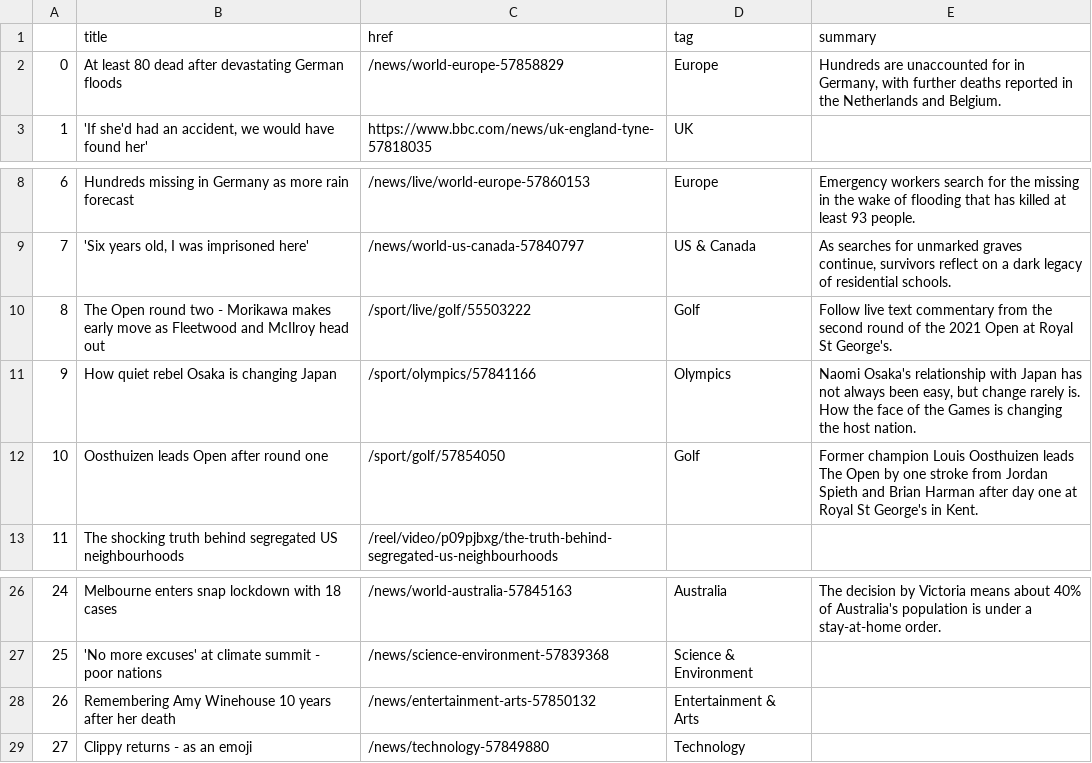
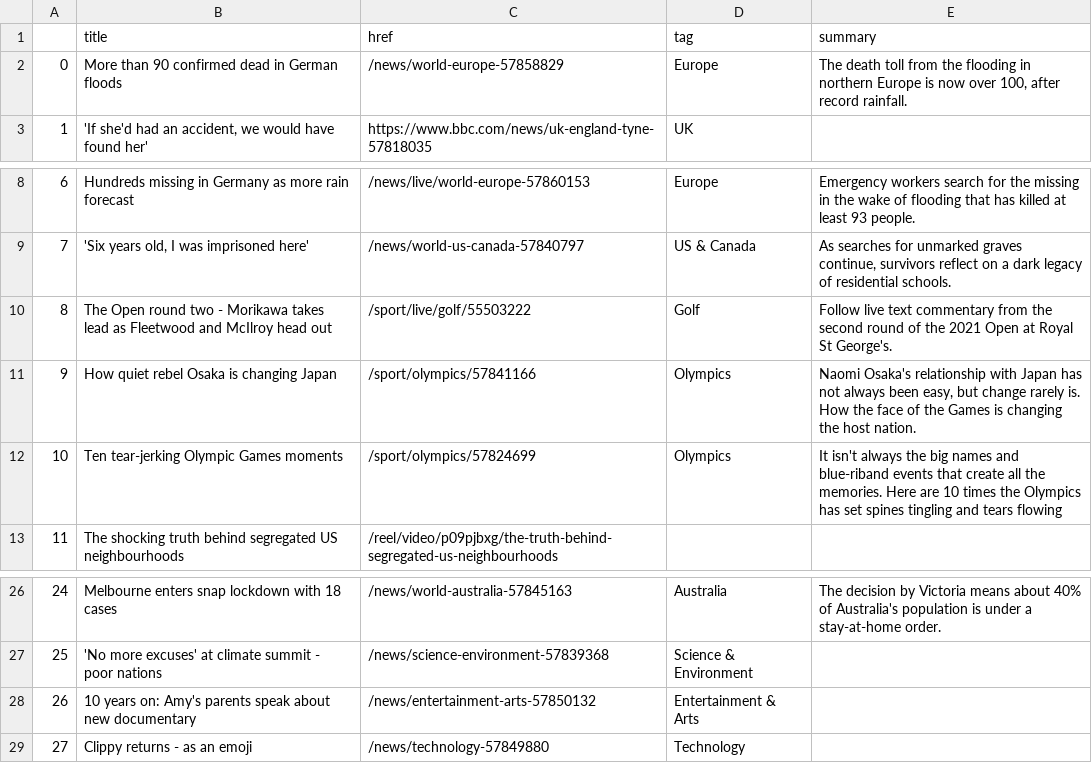
Before and after one commit to jgulane/Autoscraper, a CSV file: bbc-headlines.csv, drawn as a sheet; only a part is shown, gaps mark what is left out.

```diff
--- a/bbc-headlines.csv
+++ b/bbc-headlines.csv
@@ -1,3 +1,3 @@
 ,title,href,tag,summary
-0,At least 80 dead after devastating German floods,/news/world-europe-57858829,Europe,"Hundreds are unaccounted for in Germany, with further deaths reported in the Netherlands and Belgium."
+0,More than 90 confirmed dead in German floods,/news/world-europe-57858829,Europe,"The death toll from the flooding in northern Europe is now over 100, after record rainfall."
 1,"'If she'd had an accident, we would have found her'",https://www.bbc.com/news/uk-england-tyne-57818035,UK,
@@ -9,5 +9,5 @@
 7,"'Six years old, I was imprisoned here'",/news/world-us-canada-57840797,US & Canada,"As searches for unmarked graves continue, survivors reflect on a dark legacy of residential schools."
-8,The Open round two - Morikawa makes early move as Fleetwood and McIlroy head out,/sport/live/golf/55503222,Golf,Follow live text commentary from the second round of the 2021 Open at Royal St George's.
+8,The Open round two - Morikawa takes lead as Fleetwood and McIlroy head out,/sport/live/golf/55503222,Golf,Follow live text commentary from the second round of the 2021 Open at Royal St George's.
 9,How quiet rebel Osaka is changing Japan,/sport/olympics/57841166,Olympics,"Naomi Osaka's relationship with Japan has not always been easy, but change rarely is. How the face of the Games is changing the host nation."
-10,Oosthuizen leads Open after round one,/sport/golf/57854050,Golf,Former champion Louis Oosthuizen leads The Open by one stroke from Jordan Spieth and Brian Harman after day one at Royal St George's in Kent.
+10,Ten tear-jerking Olympic Games moments,/sport/olympics/57824699,Olympics,It isn't always the big names and blue-riband events that create all the memories. Here are 10 times the Olympics has set spines tingling and tears flowing
 11,The shocking truth behind segregated US neighbourhoods,/reel/video/p09pjbxg/the-truth-behind-segregated-us-neighbourhoods,,
@@ -27,3 +27,3 @@
 25,'No more excuses' at climate summit - poor nations,/news/science-environment-57839368,Science & Environment,
-26,Remembering Amy Winehouse 10 years after her death,/news/entertainment-arts-57850132,Entertainment & Arts,
+26,10 years on: Amy's parents speak about new documentary,/news/entertainment-arts-57850132,Entertainment & Arts,
 27,Clippy returns - as an emoji,/news/technology-57849880,Technology,
```
